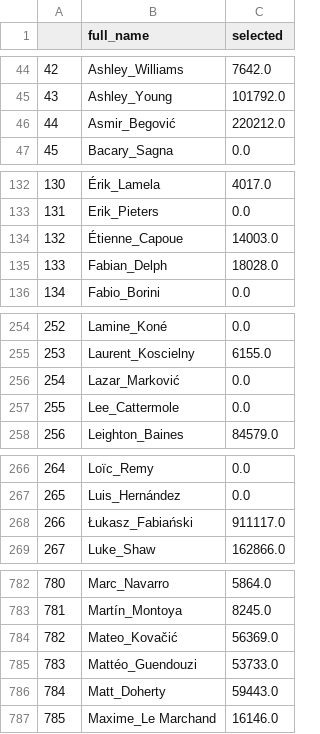
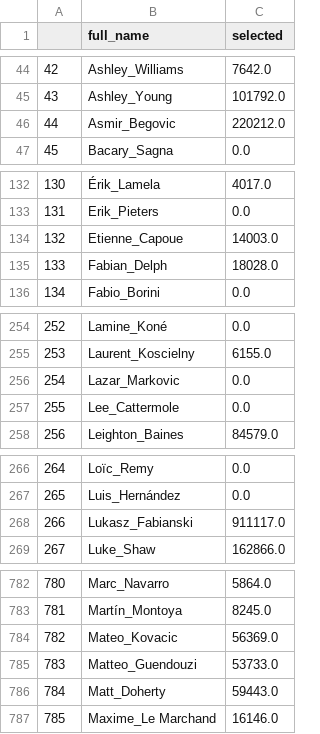
Before and after one commit to colinpbowen/fantasy-RL, a CSV file: selected_18-19.csv, drawn as a sheet; only a part is shown, gaps mark what is left out; the diff covers the shown part only.

```diff
--- a/selected_18-19.csv
+++ b/selected_18-19.csv
@@ -45,3 +45,3 @@
 43,Ashley_Young,101792.0
-44,Asmir_Begović,220212.0
+44,Asmir_Begovic,220212.0
 45,Bacary_Sagna,0.0
@@ -133,3 +133,3 @@
 131,Erik_Pieters,0.0
-132,Étienne_Capoue,14003.0
+132,Etienne_Capoue,14003.0
 133,Fabian_Delph,18028.0
@@ -255,3 +255,3 @@
 253,Laurent_Koscielny,6155.0
-254,Lazar_Marković,0.0
+254,Lazar_Markovic,0.0
 255,Lee_Cattermole,0.0
@@ -267,3 +267,3 @@
 265,Luis_Hernández,0.0
-266,Łukasz_Fabiański,911117.0
+266,Lukasz_Fabianski,911117.0
 267,Luke_Shaw,162866.0
@@ -783,4 +783,4 @@
 781,Martín_Montoya,8245.0
-782,Mateo_Kovačić,56369.0
-783,Mattéo_Guendouzi,53733.0
+782,Mateo_Kovacic,56369.0
+783,Matteo_Guendouzi,53733.0
 784,Matt_Doherty,59443.0
```
Also changed, not shown: 7 edited cells elsewhere in this file, player_position_keys.csv, player_squad_mapping.csv.
